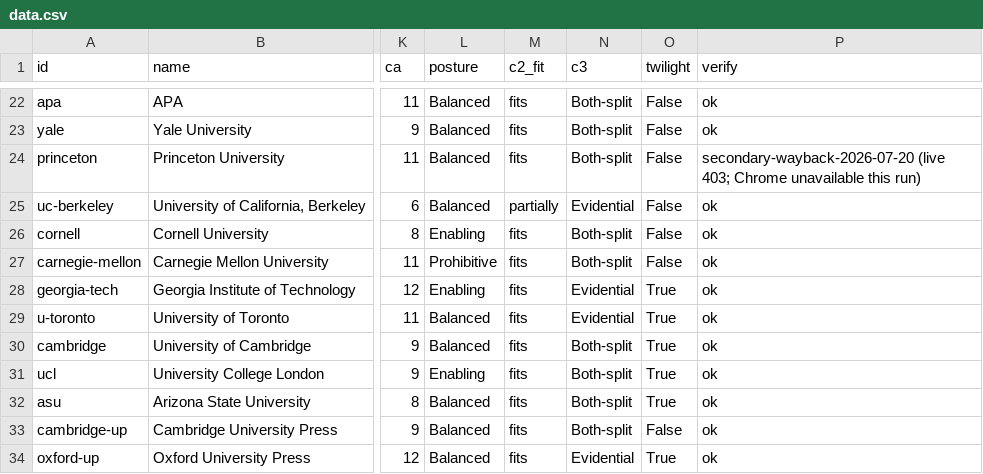
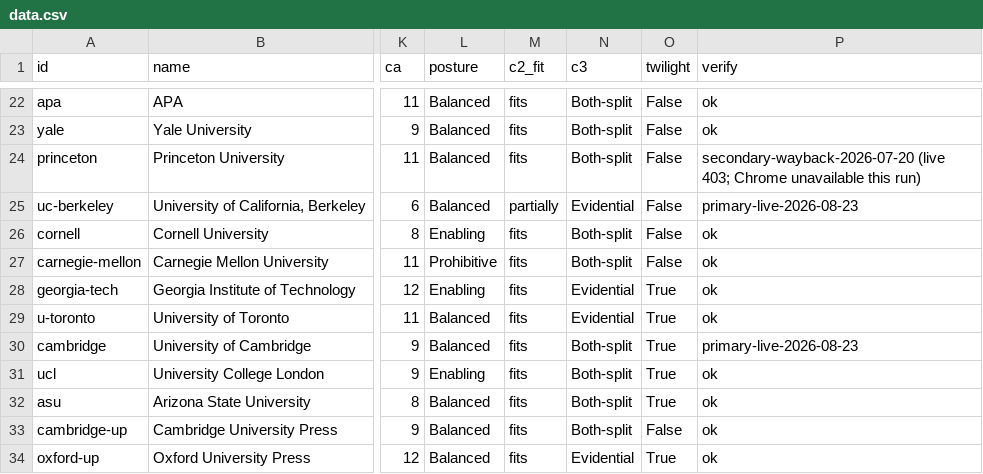
Before and after one commit to chrishuberreitz/calibrated-authority-index-site, a CSV file: data.csv, drawn as a sheet; only a part is shown, gaps mark what is left out; the diff covers the shown part only; the diff names each change by its address in the sheet, - before the commit and + after, or states it on an @@ line.

```diff
--- a/data.csv
+++ b/data.csv
-P25 (verify): ok
+P25 (verify): primary-live-2026-08-23
-P30 (verify): ok
+P30 (verify): primary-live-2026-08-23
```
Also changed, not shown: 13 edited cells elsewhere in this file, 19 other files.
